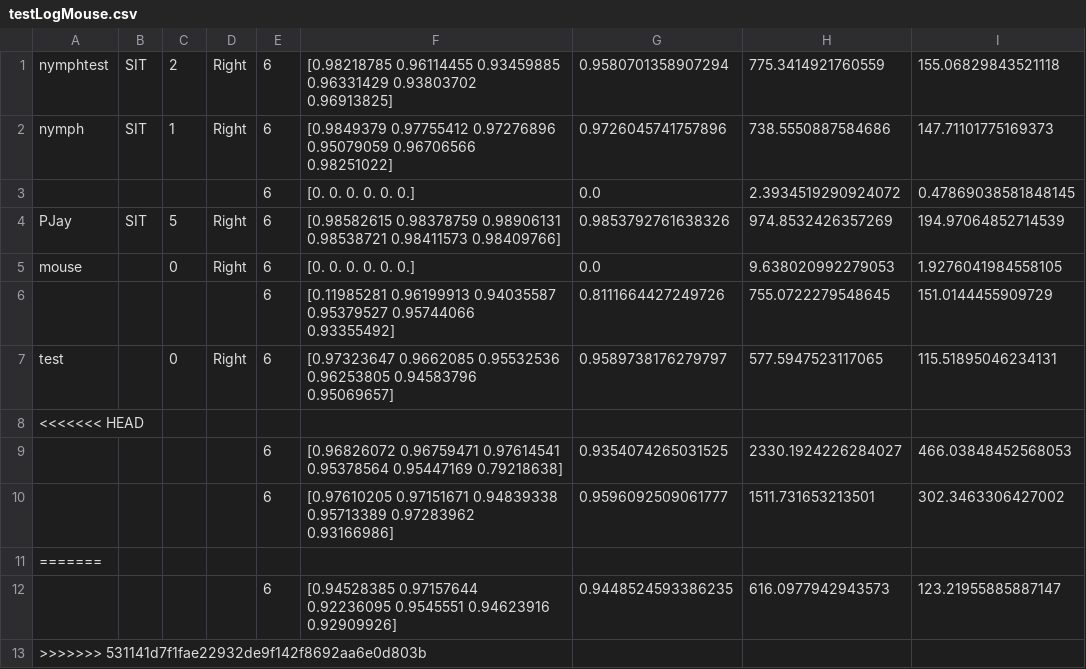
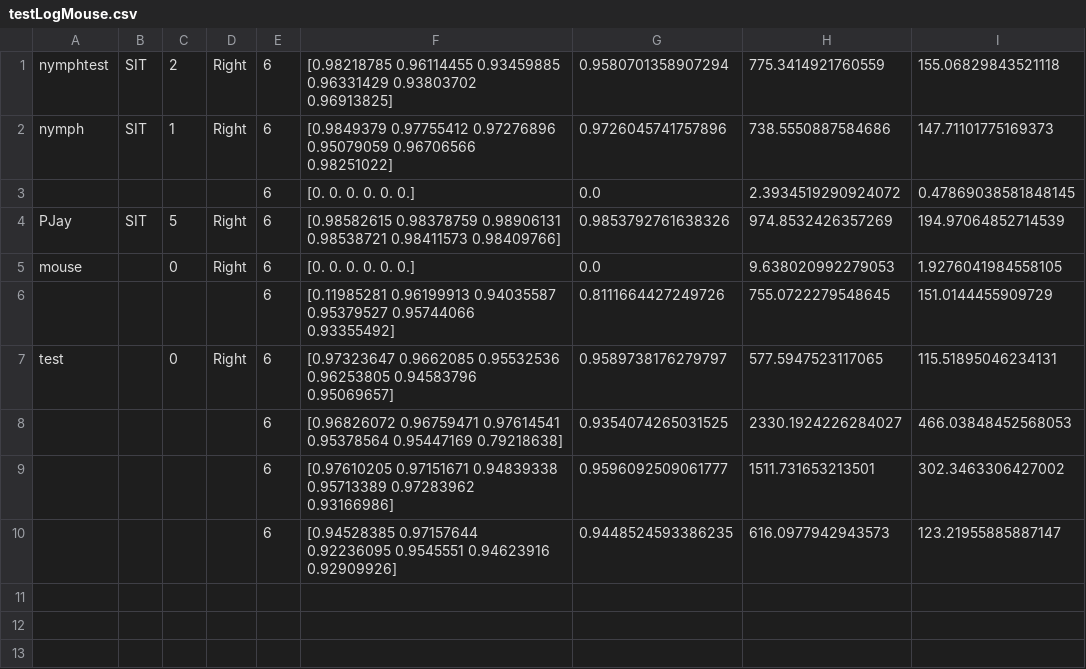
Before and after one commit to kong4580/6dofstylus, a CSV file: redesign/testLogMouse.csv, drawn as a sheet; the diff names each change by its address in the sheet, - before the commit and + after, or states it on an @@ line.

```diff
--- a/redesign/testLogMouse.csv
+++ b/redesign/testLogMouse.csv
-row 8: <<<<<<< HEAD
-row 11: =======
-row 13: >>>>>>> 531141d7f1fae22932de9f142f8692aa6e0d803b
```
Also changed, not shown: 3 other files.
